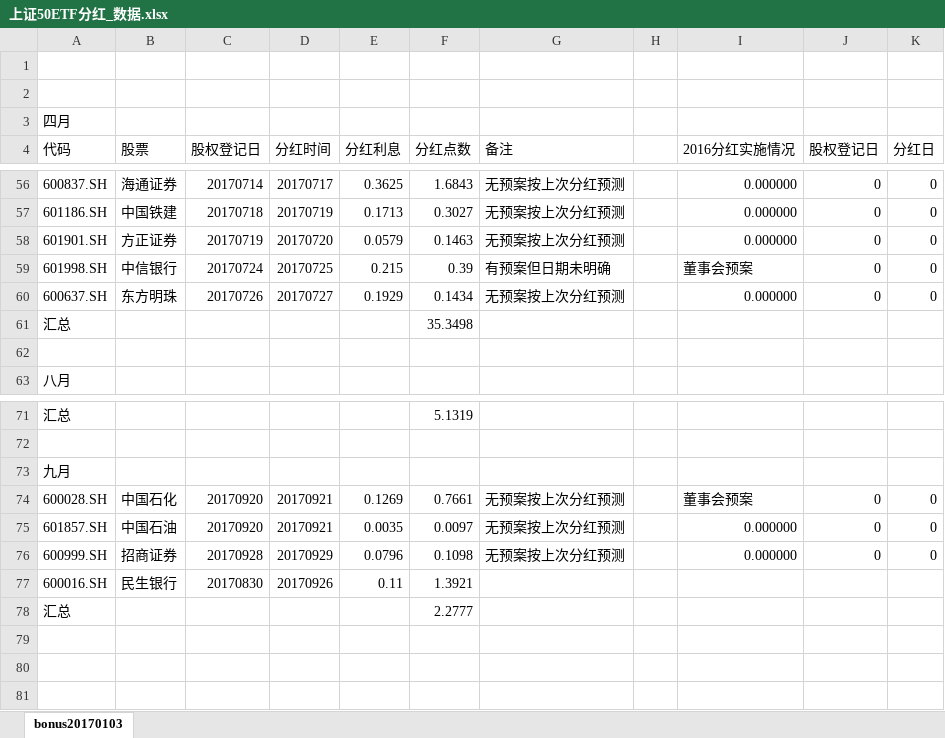
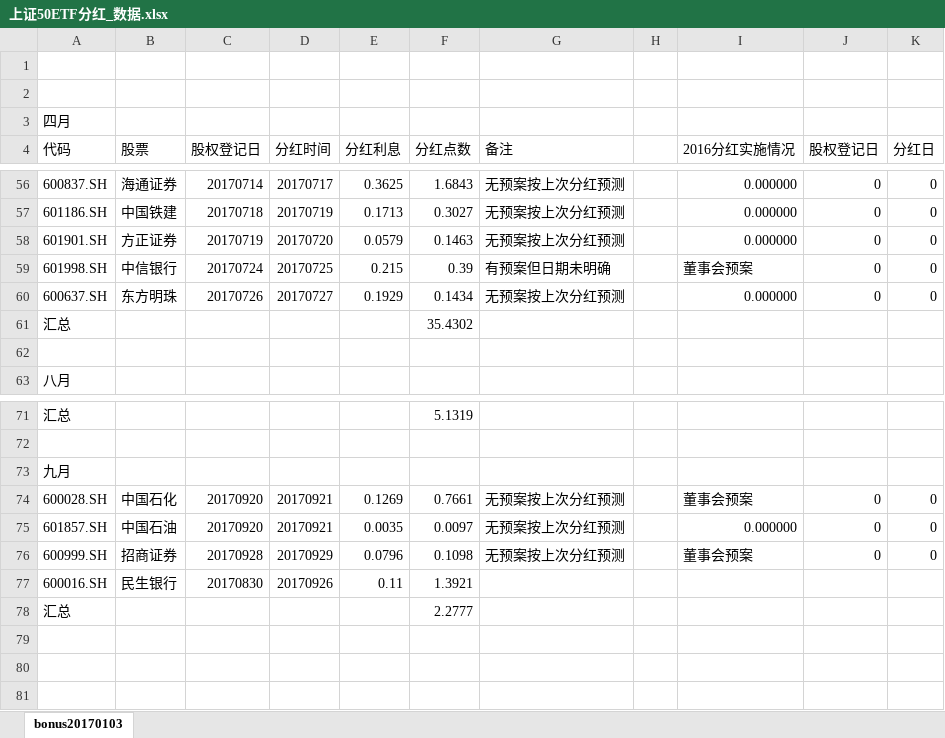
Before and after one commit to PokerDang/OPT-Account, an Excel workbook: 上证50ETF分红_数据.xlsx, sheet bonus20170103, drawn as a sheet; only a part is shown, gaps mark what is left out; values as stored, in another font and other column widths than the file's, no cell formats; the diff covers the shown part only; the diff names each change by its address in the sheet, - before the commit and + after, or states it on an @@ line.

```diff
--- a/上证50ETF分红_数据.xlsx (sheet bonus20170103)
+++ b/上证50ETF分红_数据.xlsx (sheet bonus20170103)
-F61 (分红点数): 35.3498
+F61 (分红点数): 35.4302
-I76 (2016分红实施情况): 0.000000
+I76 (2016分红实施情况): 董事会预案
```
Also changed, not shown: 19 edited cells elsewhere in this sheet, cell formats.
